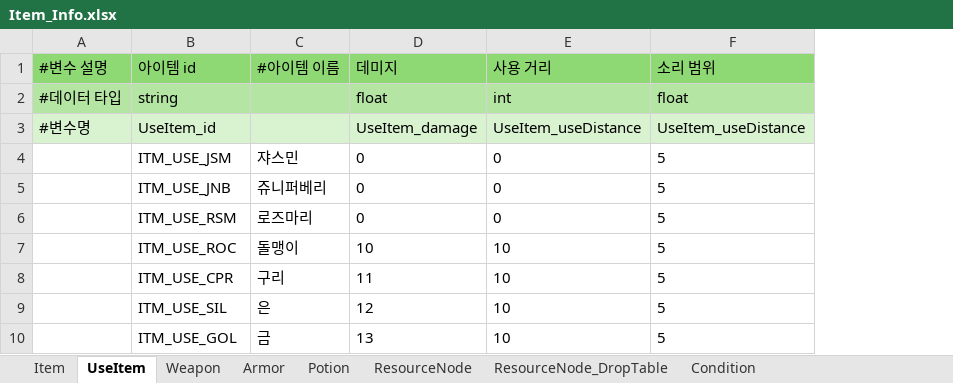
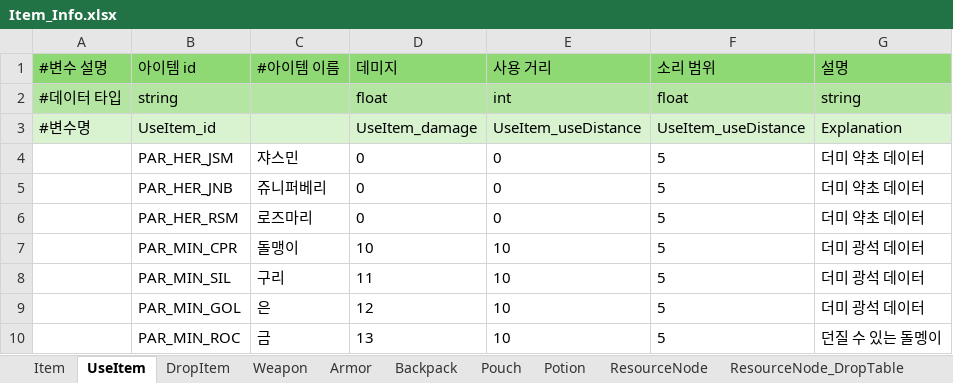
Before and after one commit to catsnakedog/DungeonRPGDataFile, an Excel workbook: Item_Info.xlsx, sheet UseItem, drawn as a sheet; values as stored, in another font and other column widths than the file's, no borders; the diff names each change by its address in the sheet, - before the commit and + after, or states it on an @@ line.

```diff
--- a/Item_Info.xlsx (sheet UseItem)
+++ b/Item_Info.xlsx (sheet UseItem)
+sheet tab: DropItem
+sheet tab: Backpack
+sheet tab: Pouch
+column G (설명), rows 2-10: string | Explanation | 더미 약초 데이터 | 더미 약초 데이터 | 더미 약초 데이터 | 더미 광석 데이터 | 더미 광석 데이터 | 더미 광석 데이터 | 던질 수 있는 돌멩이
-B4 (아이템 id): ITM_USE_JSM
+B4 (아이템 id): PAR_HER_JSM
-B5 (아이템 id): ITM_USE_JNB
+B5 (아이템 id): PAR_HER_JNB
-B6 (아이템 id): ITM_USE_RSM
+B6 (아이템 id): PAR_HER_RSM
-B7 (아이템 id): ITM_USE_ROC
+B7 (아이템 id): PAR_MIN_CPR
-B8 (아이템 id): ITM_USE_CPR
+B8 (아이템 id): PAR_MIN_SIL
-B9 (아이템 id): ITM_USE_SIL
+B9 (아이템 id): PAR_MIN_GOL
-B10 (아이템 id): ITM_USE_GOL
+B10 (아이템 id): PAR_MIN_ROC
```
Also changed, not shown: sheet Item, sheet Weapon, sheet Armor, sheet Potion.
